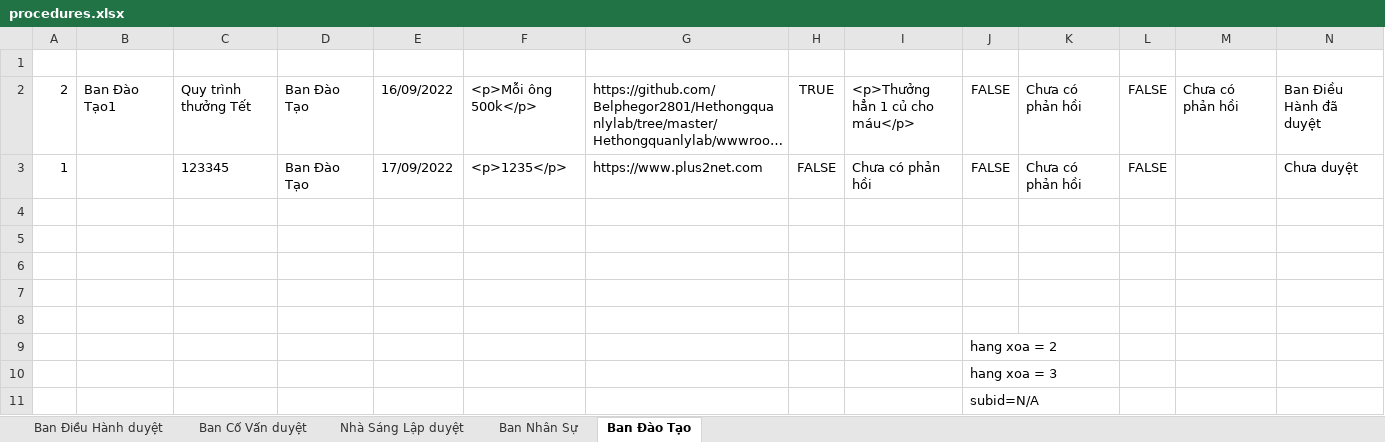
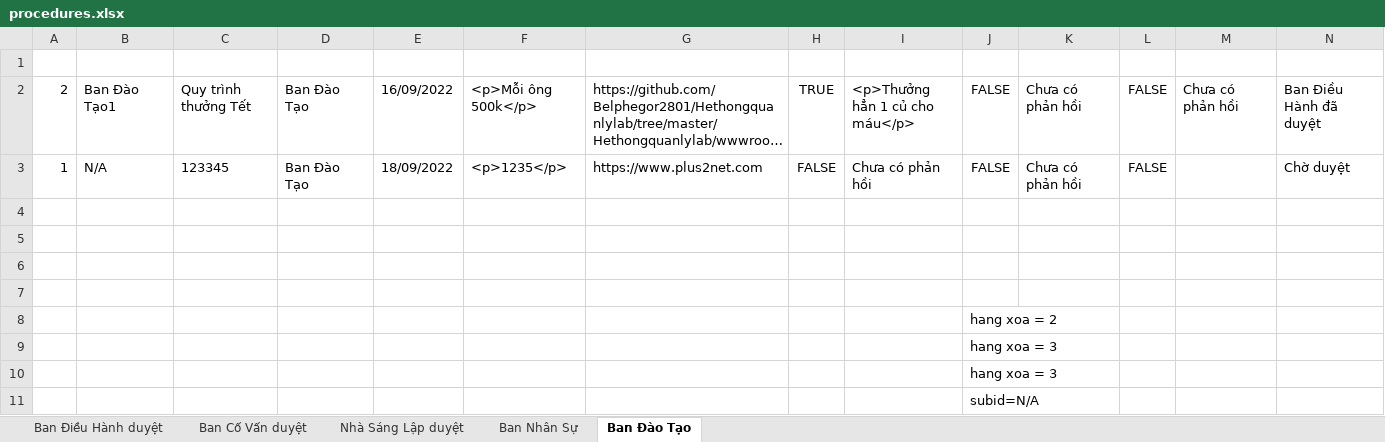
Before and after one commit to Belphegor2801/Hethongquanlylab, an Excel workbook: Hethongquanlylab/wwwroot/data/procedures.xlsx, sheet Ban Đào Tạo, drawn as a sheet; long unchanged cells end in …; values as stored, in another font and other column widths than the file's, no borders; removed rows and columns are numbered as before the commit, all else as after; the diff names each change by its address in the sheet, - before the commit and + after, or states it on an @@ line.

```diff
--- a/Hethongquanlylab/wwwroot/data/procedures.xlsx (sheet Ban Đào Tạo)
+++ b/Hethongquanlylab/wwwroot/data/procedures.xlsx (sheet Ban Đào Tạo)
-B3: (empty)
+B3: N/A
-E3: 17/09/2022
+E3: 18/09/2022
-N3: Chưa duyệt
+N3: Chờ duyệt
-row 4: (empty)
+row 9:  |  |  |  |  |  |  |  |  | hang xoa = 3
```
Also changed, not shown: sheet Ban Điều Hành duyệt, Hethongquanlylab/wwwroot/data/members.xlsx, Hethongquanlylab/wwwroot/data/notification.xlsx, 4 other files.
